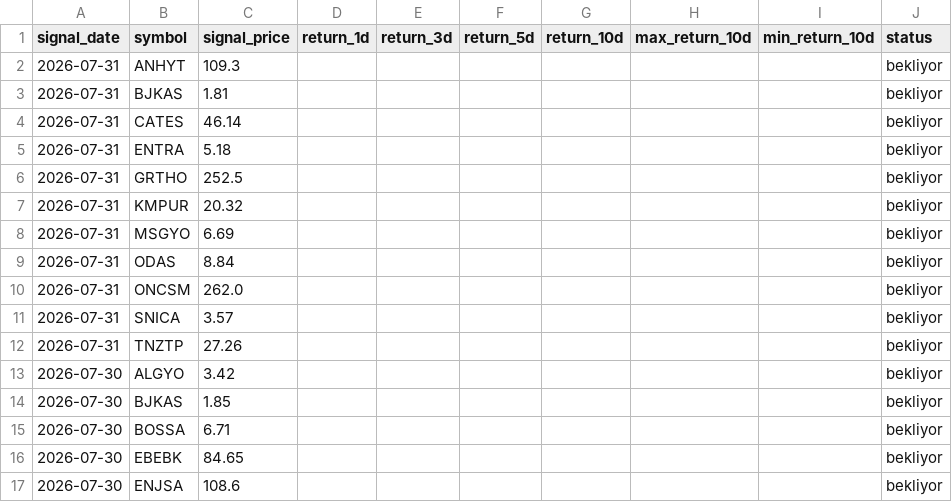
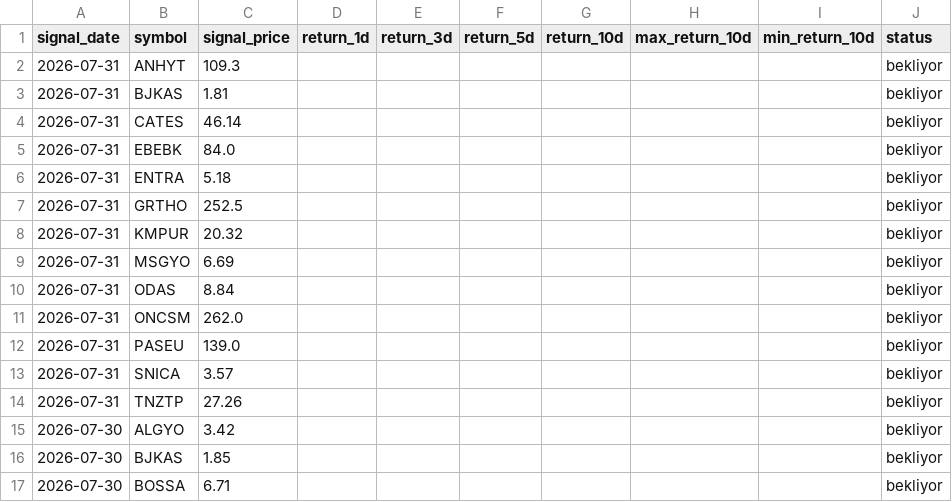
Before and after one commit to swcydsqzjb-bit/bist-bot, a CSV file: signals_history.csv, drawn as a sheet; only a part is shown; the shorter side is filled out with more unchanged rows.

Commit message:
Performans geçmişini güncelle

```diff
--- a/signals_history.csv
+++ b/signals_history.csv
@@ -4,2 +4,3 @@
 2026-07-31,CATES,46.14,,,,,,,bekliyor
+2026-07-31,EBEBK,84.0,,,,,,,bekliyor
 2026-07-31,ENTRA,5.18,,,,,,,bekliyor
@@ -10,2 +11,3 @@
 2026-07-31,ONCSM,262.0,,,,,,,bekliyor
+2026-07-31,PASEU,139.0,,,,,,,bekliyor
 2026-07-31,SNICA,3.57,,,,,,,bekliyor
```
